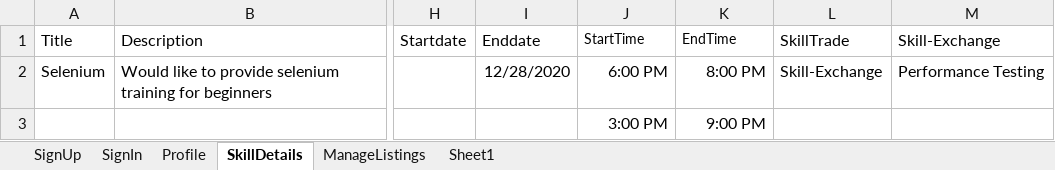
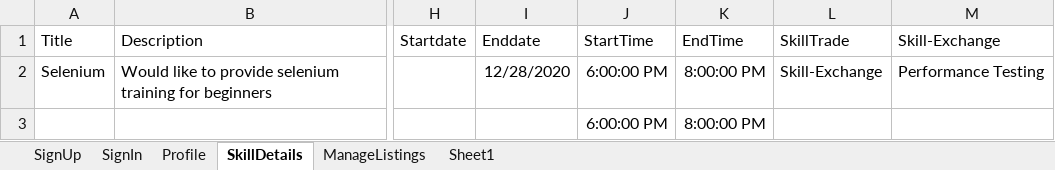
Before and after one commit to Hemalee29/Mars_Competition_Task, an Excel workbook: MarsFramework/ExcelData/TestData.xlsx, sheet SkillDetails, drawn as a sheet; only a part is shown, gaps mark what is left out; values as stored, in another font and other column widths than the file's, no borders; removed rows and columns are numbered as before the commit, all else as after; rows hold the shown columns only; the diff names each change by its address in the sheet, - before the commit and + after, or states it on an @@ line.

```diff
--- a/MarsFramework/ExcelData/TestData.xlsx (sheet SkillDetails)
+++ b/MarsFramework/ExcelData/TestData.xlsx (sheet SkillDetails)
@@ J1:K1 text size: larger @@
-J2: 6:00 PM
+J2: 6:00:00 PM
-K2: 8:00 PM
+K2: 8:00:00 PM
-row 3:  |  |  |  | 3:00 PM | 9:00 PM
+row 3:  |  |  |  | 6:00:00 PM | 8:00:00 PM
```
Also changed, not shown: 8 other files.
